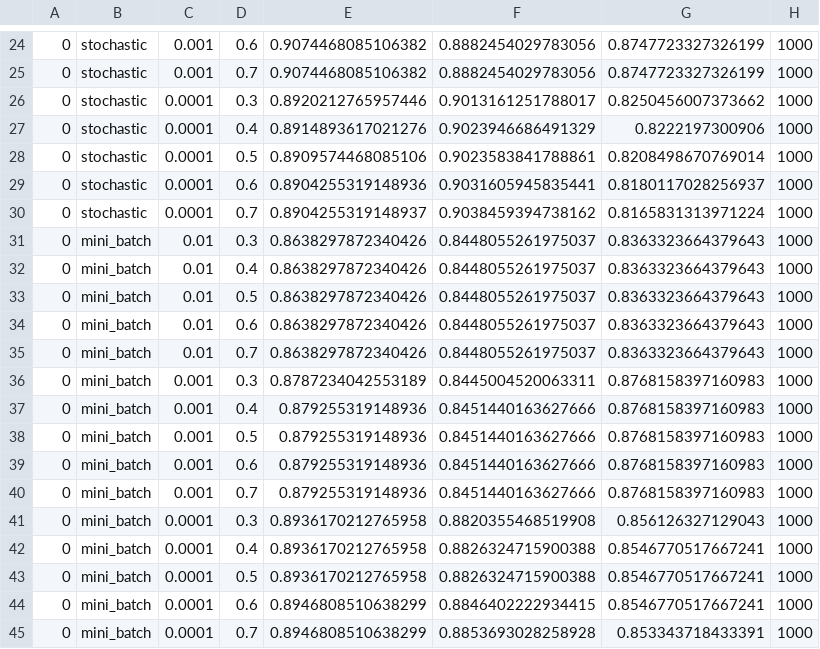
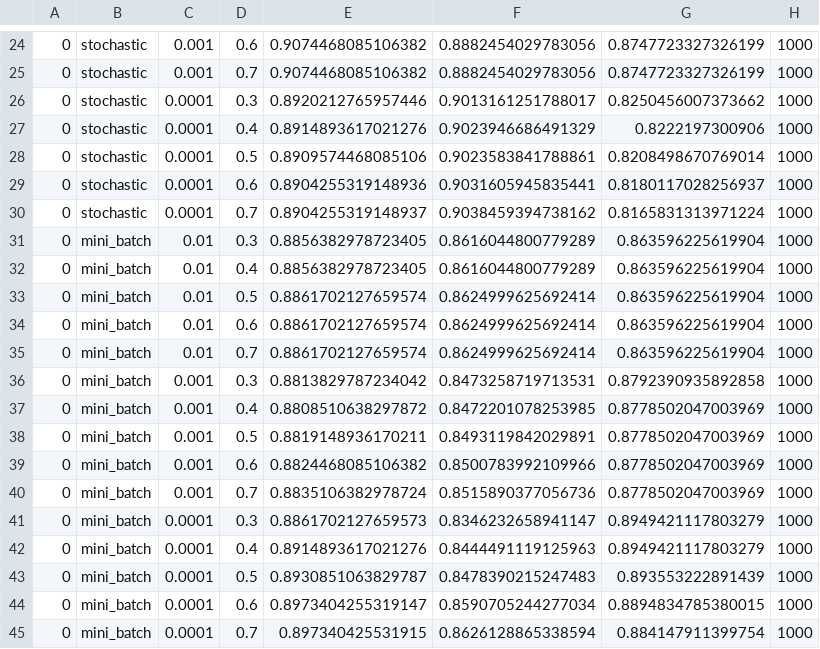
Before and after one commit to Polaris66/ML-models, a CSV file: partC/LR1.csv, drawn as a sheet; only a part is shown, gaps mark what is left out.

```diff
--- a/partC/LR1.csv
+++ b/partC/LR1.csv
@@ -30,16 +30,16 @@
 0,stochastic,0.0001,0.7,0.8904255319148937,0.9038459394738162,0.8165831313971224,1000
-0,mini_batch,0.01,0.3,0.8638297872340426,0.8448055261975037,0.8363323664379643,1000
-0,mini_batch,0.01,0.4,0.8638297872340426,0.8448055261975037,0.8363323664379643,1000
-0,mini_batch,0.01,0.5,0.8638297872340426,0.8448055261975037,0.8363323664379643,1000
-0,mini_batch,0.01,0.6,0.8638297872340426,0.8448055261975037,0.8363323664379643,1000
-0,mini_batch,0.01,0.7,0.8638297872340426,0.8448055261975037,0.8363323664379643,1000
-0,mini_batch,0.001,0.3,0.8787234042553189,0.8445004520063311,0.8768158397160983,1000
-0,mini_batch,0.001,0.4,0.879255319148936,0.8451440163627666,0.8768158397160983,1000
-0,mini_batch,0.001,0.5,0.879255319148936,0.8451440163627666,0.8768158397160983,1000
-0,mini_batch,0.001,0.6,0.879255319148936,0.8451440163627666,0.8768158397160983,1000
-0,mini_batch,0.001,0.7,0.879255319148936,0.8451440163627666,0.8768158397160983,1000
-0,mini_batch,0.0001,0.3,0.8936170212765958,0.8820355468519908,0.856126327129043,1000
-0,mini_batch,0.0001,0.4,0.8936170212765958,0.8826324715900388,0.8546770517667241,1000
-0,mini_batch,0.0001,0.5,0.8936170212765958,0.8826324715900388,0.8546770517667241,1000
-0,mini_batch,0.0001,0.6,0.8946808510638299,0.8846402222934415,0.8546770517667241,1000
-0,mini_batch,0.0001,0.7,0.8946808510638299,0.8853693028258928,0.853343718433391,1000
+0,mini_batch,0.01,0.3,0.8856382978723405,0.8616044800779289,0.863596225619904,1000
+0,mini_batch,0.01,0.4,0.8856382978723405,0.8616044800779289,0.863596225619904,1000
+0,mini_batch,0.01,0.5,0.8861702127659574,0.8624999625692414,0.863596225619904,1000
+0,mini_batch,0.01,0.6,0.8861702127659574,0.8624999625692414,0.863596225619904,1000
+0,mini_batch,0.01,0.7,0.8861702127659574,0.8624999625692414,0.863596225619904,1000
+0,mini_batch,0.001,0.3,0.8813829787234042,0.8473258719713531,0.8792390935892858,1000
+0,mini_batch,0.001,0.4,0.8808510638297872,0.8472201078253985,0.8778502047003969,1000
+0,mini_batch,0.001,0.5,0.8819148936170211,0.8493119842029891,0.8778502047003969,1000
+0,mini_batch,0.001,0.6,0.8824468085106382,0.8500783992109966,0.8778502047003969,1000
+0,mini_batch,0.001,0.7,0.8835106382978724,0.8515890377056736,0.8778502047003969,1000
+0,mini_batch,0.0001,0.3,0.8861702127659573,0.8346232658941147,0.8949421117803279,1000
+0,mini_batch,0.0001,0.4,0.8914893617021276,0.8444491119125963,0.8949421117803279,1000
+0,mini_batch,0.0001,0.5,0.8930851063829787,0.8478390215247483,0.893553222891439,1000
+0,mini_batch,0.0001,0.6,0.8973404255319147,0.8590705244277034,0.8894834785380015,1000
+0,mini_batch,0.0001,0.7,0.897340425531915,0.8626128865338594,0.884147911399754,1000
```
Also changed, not shown: partC/LR2.csv, 9 other files.
